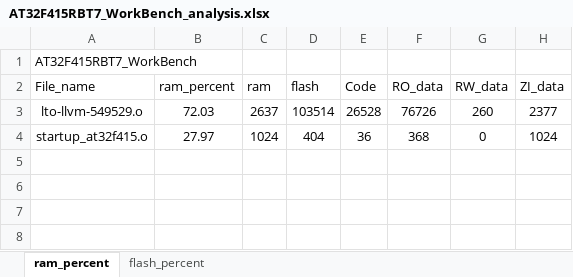
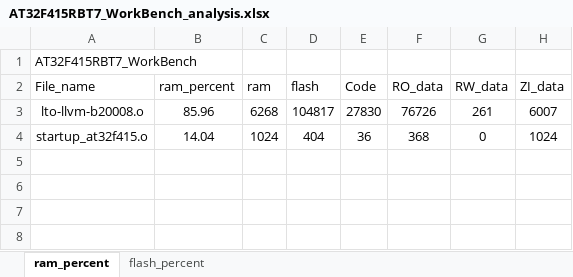
Before and after one commit to FW-Projects/HA04_3.5TFT, an Excel workbook: app/project/MDK_V5/AT32F415RBT7_WorkBench_analysis.xlsx, sheet ram_percent, drawn as a sheet; only a part is shown; values as stored, in another font and other column widths than the file's, no borders; charts and pictures and table styles not drawn; removed rows and columns are numbered as before the commit, all else as after; the diff names each change by its address in the sheet, - before the commit and + after, or states it on an @@ line.

```diff
--- a/app/project/MDK_V5/AT32F415RBT7_WorkBench_analysis.xlsx (sheet ram_percent)
+++ b/app/project/MDK_V5/AT32F415RBT7_WorkBench_analysis.xlsx (sheet ram_percent)
-row 3: lto-llvm-549529.o | 72.03 | 2637 | 103514 | 26528 | 76726 | 260 | 2377
+row 3: lto-llvm-b20008.o | 85.96 | 6268 | 104817 | 27830 | 76726 | 261 | 6007
-B4 (ram_percent): 27.97
+B4 (ram_percent): 14.04
```
Also changed, not shown: sheet flash_percent, charts or pictures, 51 other files.
